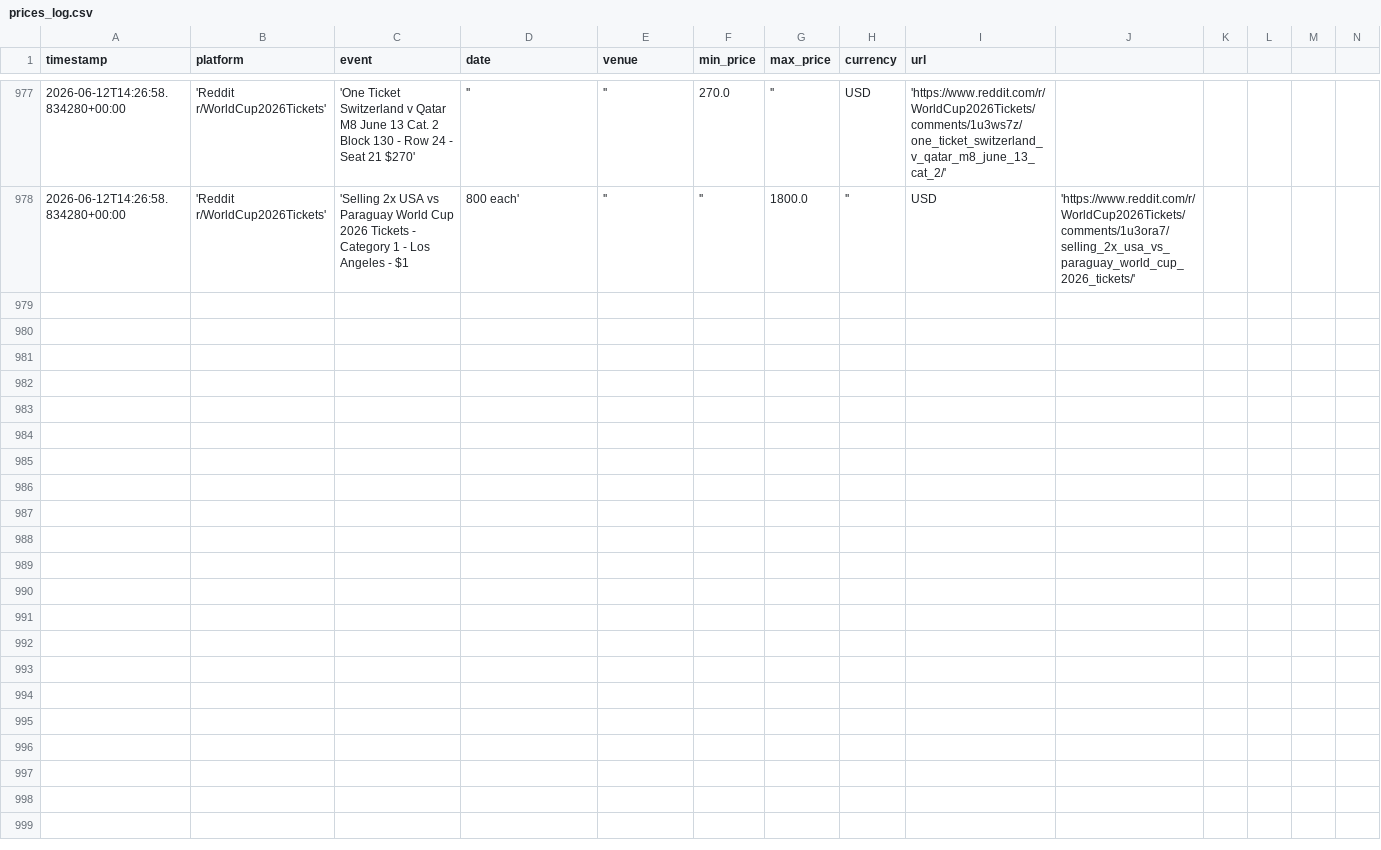
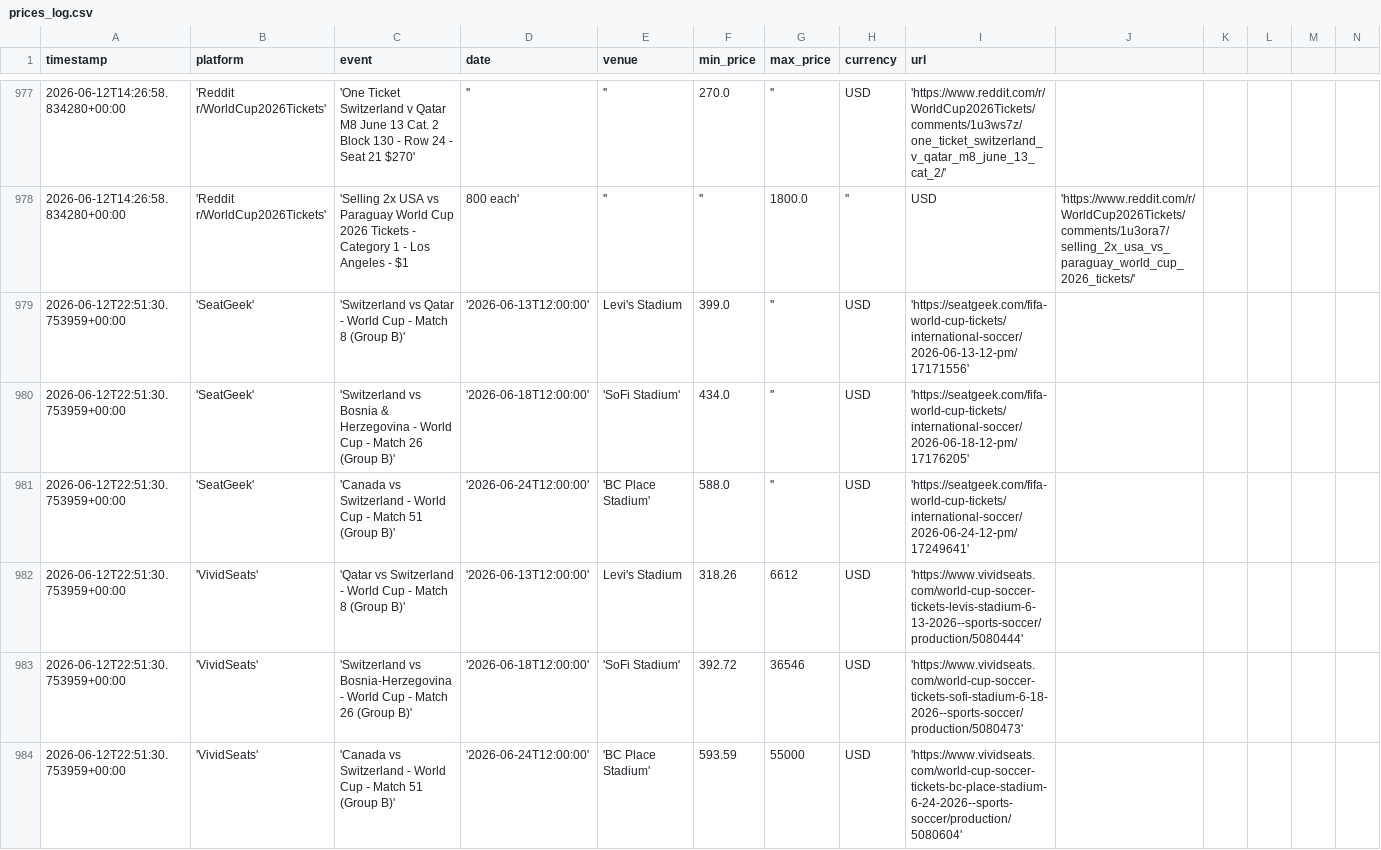
Before and after one commit to nadirweibel/wc2026-tickets, a CSV file: prices_log.csv, drawn as a sheet; only a part is shown, gaps mark what is left out; rows hold the shown columns only; the diff covers the shown part only; the diff names each change by its address in the sheet, - before the commit and + after, or states it on an @@ line.

Commit message:
prices (local): 2026-06-12T22:56Z

```diff
--- a/prices_log.csv
+++ b/prices_log.csv
+row 979: 2026-06-12T22:51:30.753959+00:00 | 'SeatGeek' | 'Switzerland vs Qatar - World Cup - Match 8 (Group B)' | '2026-06-13T12:00:00' | Levi's Stadium | 399.0 | '' | USD | 'https://seatgeek.com/fifa-world-cup-tickets/international-soccer/2026-06-13-12-pm/17171556'
+row 980: 2026-06-12T22:51:30.753959+00:00 | 'SeatGeek' | 'Switzerland vs Bosnia & Herzegovina - World Cup - Match 26 (Group B)' | '2026-06-18T12:00:00' | 'SoFi Stadium' | 434.0 | '' | USD | 'https://seatgeek.com/fifa-world-cup-tickets/international-soccer/2026-06-18-12-pm/17176205'
+row 981: 2026-06-12T22:51:30.753959+00:00 | 'SeatGeek' | 'Canada vs Switzerland - World Cup - Match 51 (Group B)' | '2026-06-24T12:00:00' | 'BC Place Stadium' | 588.0 | '' | USD | 'https://seatgeek.com/fifa-world-cup-tickets/international-soccer/2026-06-24-12-pm/17249641'
+row 982: 2026-06-12T22:51:30.753959+00:00 | 'VividSeats' | 'Qatar vs Switzerland - World Cup - Match 8 (Group B)' | '2026-06-13T12:00:00' | Levi's Stadium | 318.26 | 6612 | USD | 'https://www.vividseats.com/world-cup-soccer-tickets-levis-stadium-6-13-2026--sports-soccer/production/5080444'
+row 983: 2026-06-12T22:51:30.753959+00:00 | 'VividSeats' | 'Switzerland vs Bosnia-Herzegovina - World Cup - Match 26 (Group B)' | '2026-06-18T12:00:00' | 'SoFi Stadium' | 392.72 | 36546 | USD | 'https://www.vividseats.com/world-cup-soccer-tickets-sofi-stadium-6-18-2026--sports-soccer/production/5080473'
+row 984: 2026-06-12T22:51:30.753959+00:00 | 'VividSeats' | 'Canada vs Switzerland - World Cup - Match 51 (Group B)' | '2026-06-24T12:00:00' | 'BC Place Stadium' | 593.59 | 55000 | USD | 'https://www.vividseats.com/world-cup-soccer-tickets-bc-place-stadium-6-24-2026--sports-soccer/production/5080604'
```
Also changed, not shown: 6 added rows elsewhere in this file, 1 other file.
